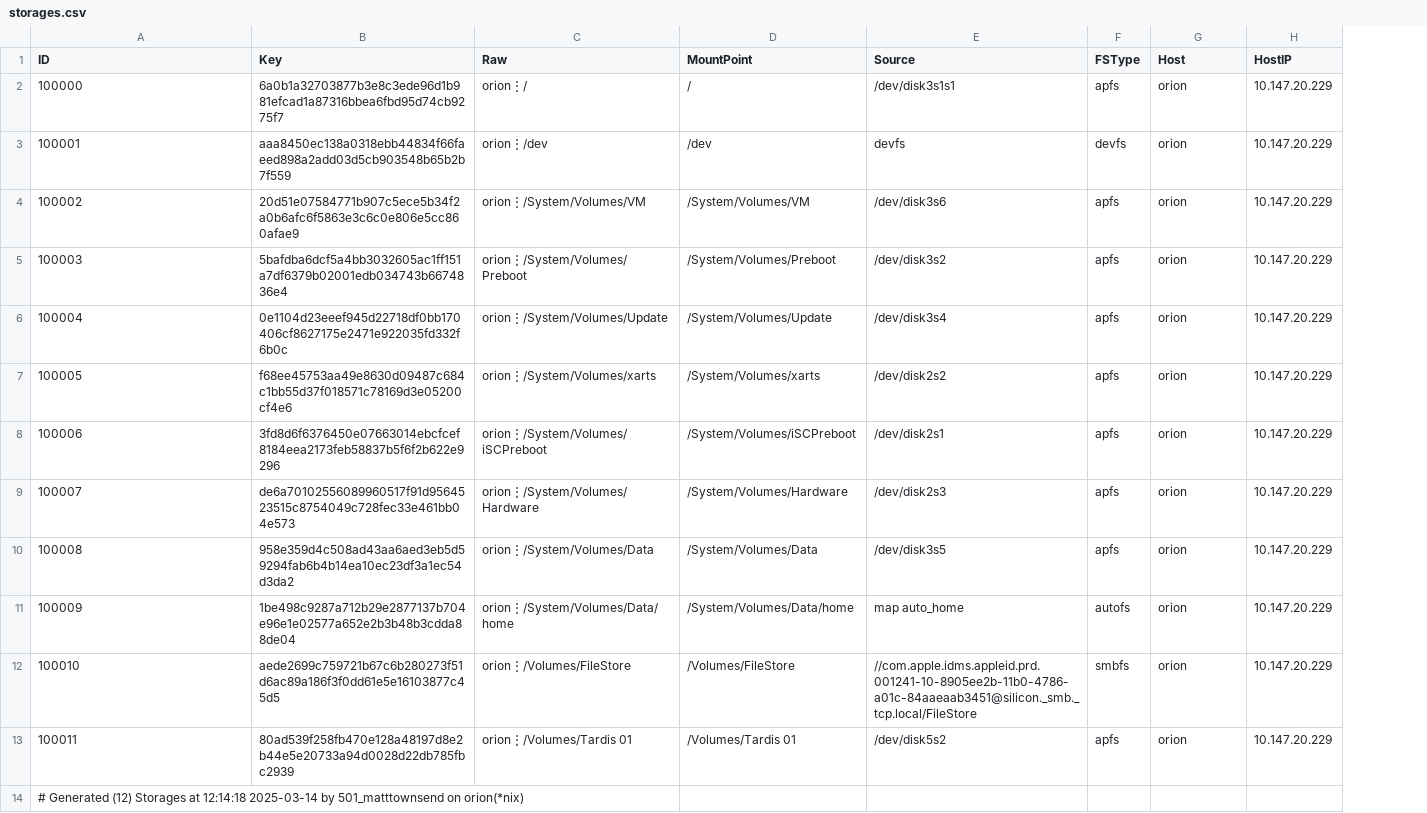
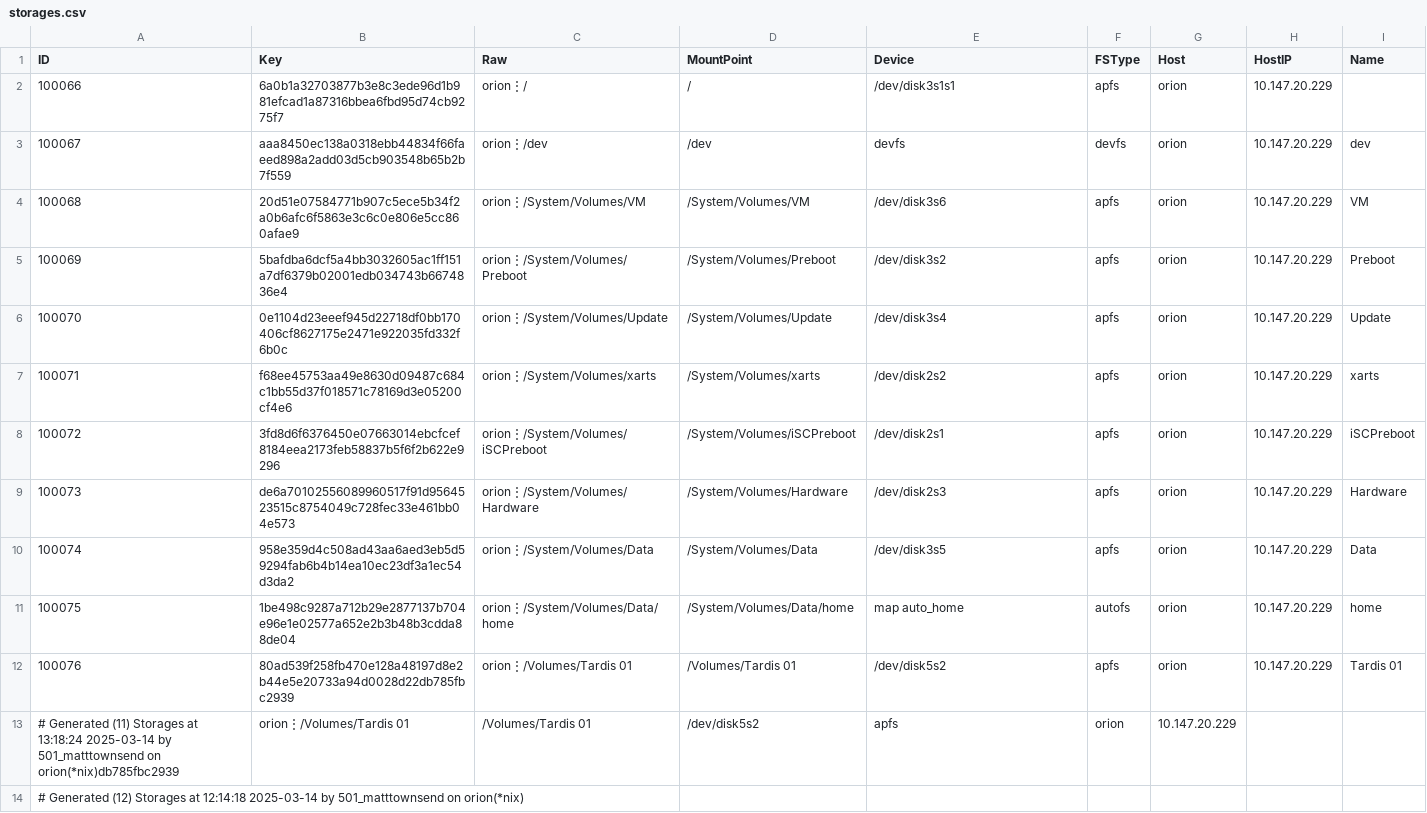
Before and after one commit to mt1976/frantic-cat, a CSV file: data/defaults/storages.csv, drawn as a sheet; removed rows and columns are numbered as before the commit, all else as after; the diff names each change by its address in the sheet, - before the commit and + after, or states it on an @@ line.

Commit message:
Add .keep files for empty directories and refactor storage import parameters

```diff
--- a/data/defaults/storages.csv
+++ b/data/defaults/storages.csv
+column I (Name), rows 3-12: dev | VM | Preboot | Update | xarts | iSCPreboot | Hardware | Data | home | Tardis 01
-E1: Source
+E1: Device
-A2 (ID): 100000
+A2 (ID): 100066
-A3 (ID): 100001
+A3 (ID): 100067
-A4 (ID): 100002
+A4 (ID): 100068
-A5 (ID): 100003
+A5 (ID): 100069
-A6 (ID): 100004
+A6 (ID): 100070
-A7 (ID): 100005
+A7 (ID): 100071
-A8 (ID): 100006
+A8 (ID): 100072
-A9 (ID): 100007
+A9 (ID): 100073
-A10 (ID): 100008
+A10 (ID): 100074
-A11 (ID): 100009
+A11 (ID): 100075
-row 12: 100010 | aede2699c759721b67c6b280273f51d6ac89a186f3f0dd61e5e16103877c45d5 | orion⋮/Volumes/FileStore | /Volumes/FileStore | //com.apple.idms.appleid.prd.001241-10-8905ee2b-11b0-4786-a01c-84aaeaab3451@silicon._smb._tcp.local/FileStore | smbfs | orion | 10.147.20.229
-A12 (ID): 100011
+A12 (ID): 100076
+row 13: # Generated (11) Storages at 13:18:24 2025-03-14 by 501_matttownsend on orion(*nix)db785fbc2939 | orion⋮/Volumes/Tardis 01 | /Volumes/Tardis 01 | /dev/disk5s2 | apfs | orion | 10.147.20.229
```
Also changed, not shown: 8 other files.
